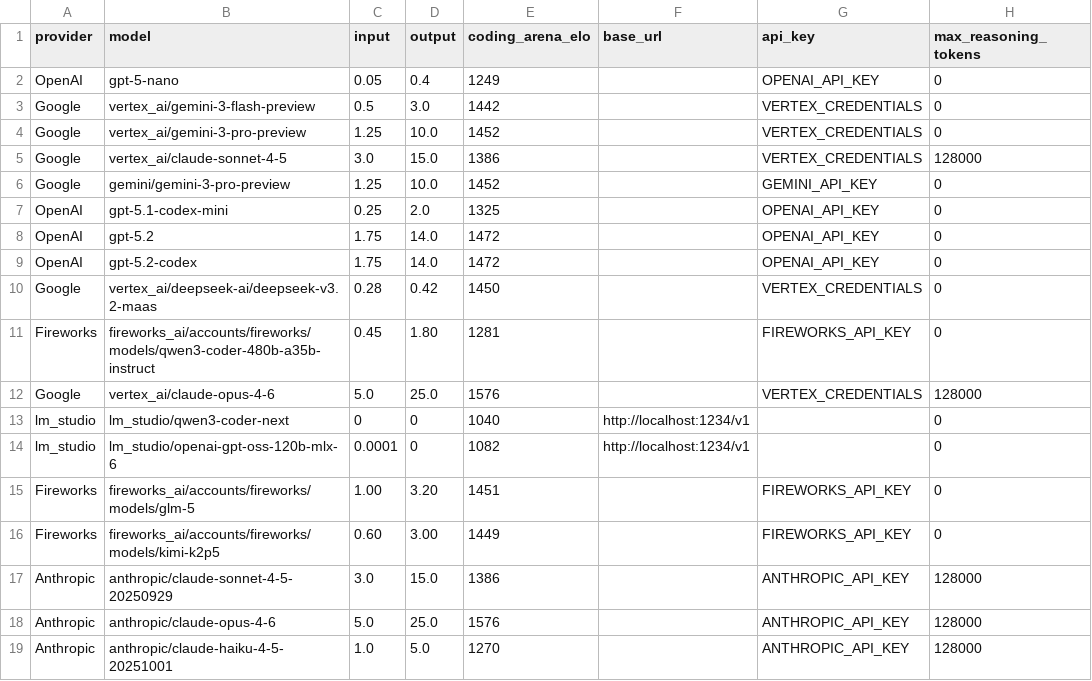
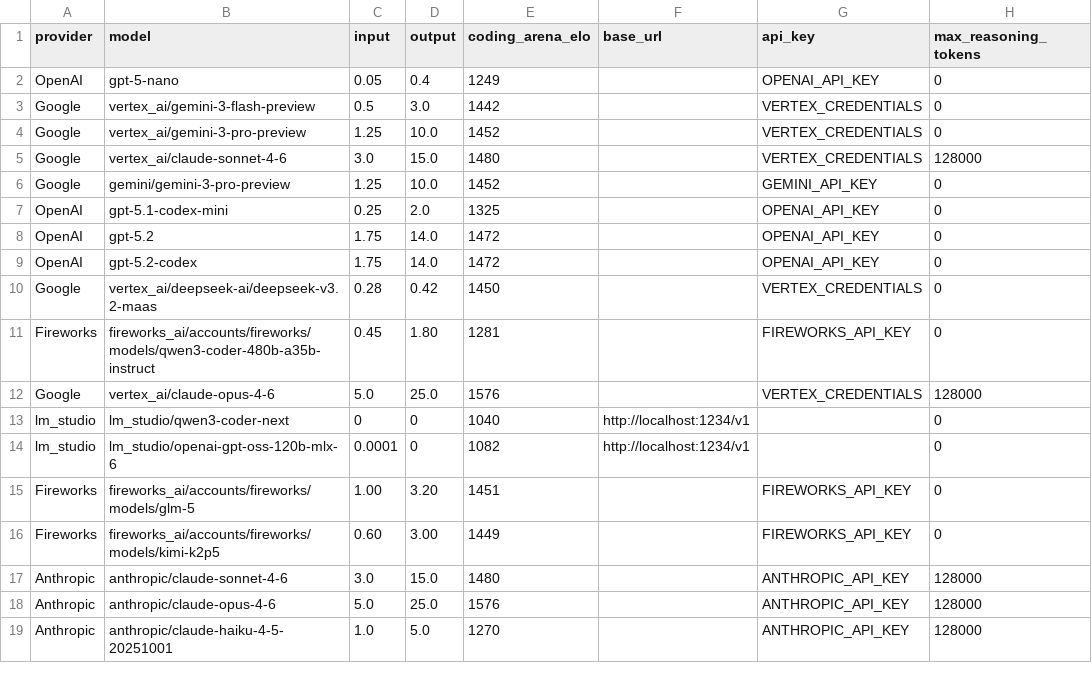
Before and after one commit to promptdriven/pdd, a CSV file: pdd/data/llm_model.csv, drawn as a sheet; only a part is shown; the diff names each change by its address in the sheet, - before the commit and + after, or states it on an @@ line.

```diff
--- a/pdd/data/llm_model.csv
+++ b/pdd/data/llm_model.csv
-B5 (model): vertex_ai/claude-sonnet-4-5
+B5 (model): vertex_ai/claude-sonnet-4-6
-E5 (coding_arena_elo): 1386
+E5 (coding_arena_elo): 1480
-B17 (model): anthropic/claude-sonnet-4-5-20250929
+B17 (model): anthropic/claude-sonnet-4-6
-E17 (coding_arena_elo): 1386
+E17 (coding_arena_elo): 1480
```
Also changed, not shown: 5 other files.
